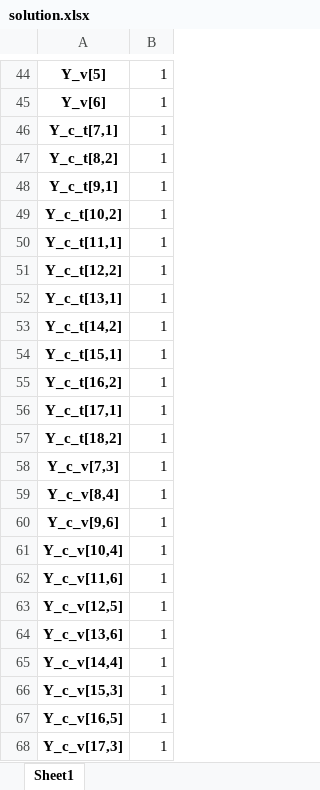
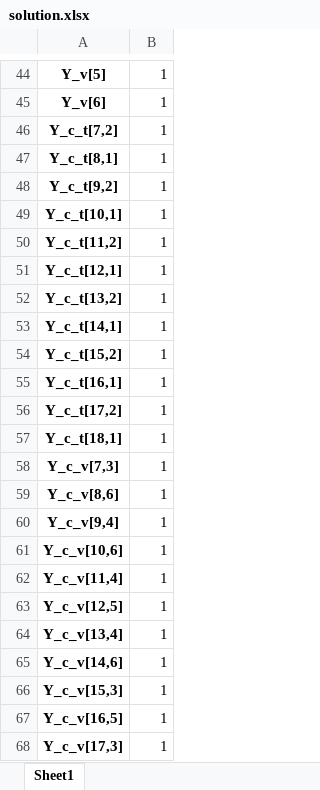
Before and after one commit to ayush4ise/Collaborative-Last-Mile-Delivery, an Excel workbook: solution.xlsx, sheet Sheet1, drawn as a sheet; only a part is shown, gaps mark what is left out; values as stored, in another font and other column widths than the file's, no borders; the diff covers the shown part only; the diff names each change by its address in the sheet, - before the commit and + after, or states it on an @@ line.

```diff
--- a/solution.xlsx (sheet Sheet1)
+++ b/solution.xlsx (sheet Sheet1)
-A46: Y_c_t[7,1]
+A46: Y_c_t[7,2]
-A47: Y_c_t[8,2]
+A47: Y_c_t[8,1]
-A48: Y_c_t[9,1]
+A48: Y_c_t[9,2]
-A49: Y_c_t[10,2]
+A49: Y_c_t[10,1]
-A50: Y_c_t[11,1]
+A50: Y_c_t[11,2]
-A51: Y_c_t[12,2]
+A51: Y_c_t[12,1]
-A52: Y_c_t[13,1]
+A52: Y_c_t[13,2]
-A53: Y_c_t[14,2]
+A53: Y_c_t[14,1]
-A54: Y_c_t[15,1]
+A54: Y_c_t[15,2]
-A55: Y_c_t[16,2]
+A55: Y_c_t[16,1]
-A56: Y_c_t[17,1]
+A56: Y_c_t[17,2]
-A57: Y_c_t[18,2]
+A57: Y_c_t[18,1]
-A59: Y_c_v[8,4]
+A59: Y_c_v[8,6]
-A60: Y_c_v[9,6]
+A60: Y_c_v[9,4]
-A61: Y_c_v[10,4]
+A61: Y_c_v[10,6]
-A62: Y_c_v[11,6]
+A62: Y_c_v[11,4]
-A64: Y_c_v[13,6]
+A64: Y_c_v[13,4]
-A65: Y_c_v[14,4]
+A65: Y_c_v[14,6]
```
Also changed, not shown: 14 added rows, 5 removed rows and 35 edited cells elsewhere in this sheet, 3 other files.
